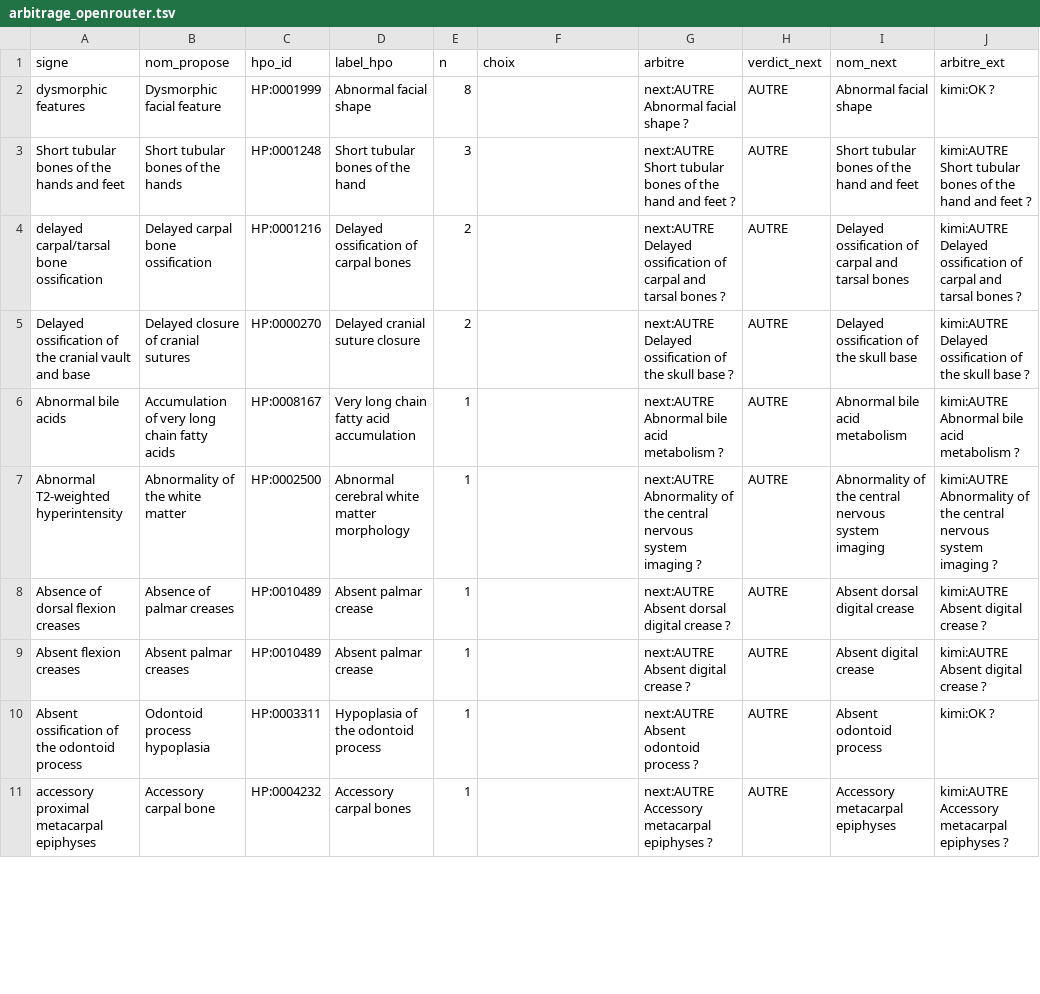
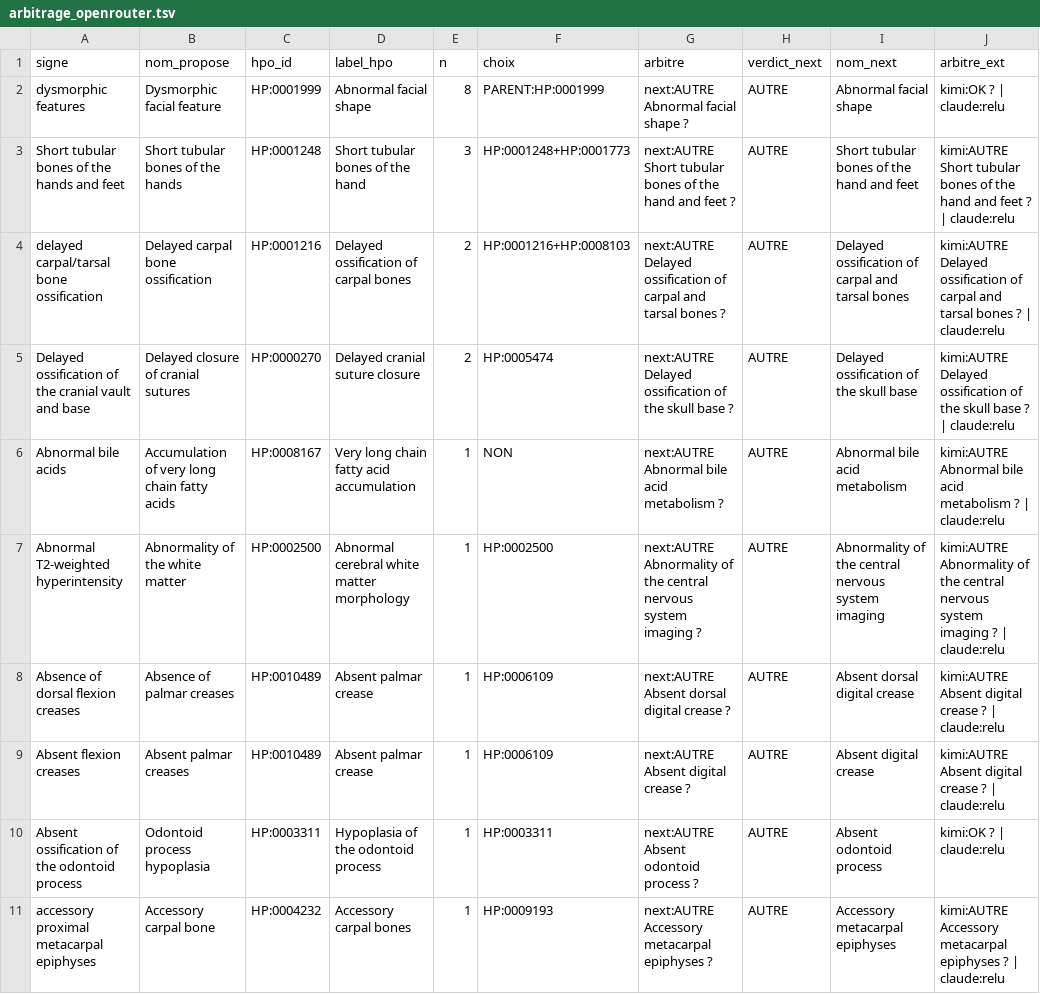
Before and after one commit to RemiMathevet/foeto_base, a TSV file: arbitrage_openrouter.tsv, drawn as a sheet; only a part is shown; the diff covers the shown part only.

```diff
--- a/arbitrage_openrouter.tsv
+++ b/arbitrage_openrouter.tsv
@@ -1,11 +1,11 @@
 signe	nom_propose	hpo_id	label_hpo	n	choix	arbitre	verdict_next	nom_next	arbitre_ext
-dysmorphic features	Dysmorphic facial feature	HP:0001999	Abnormal facial shape	8		next:AUTRE Abnormal facial shape ?	AUTRE	Abnormal facial shape	kimi:OK ?
-Short tubular bones of the hands and feet	Short tubular bones of the hands	HP:0001248	Short tubular bones of the hand	3		next:AUTRE Short tubular bones of the hand and feet ?	AUTRE	Short tubular bones of the hand and feet	kimi:AUTRE Short tubular bones of the hand and feet ?
-delayed carpal/tarsal bone ossification	Delayed carpal bone ossification	HP:0001216	Delayed ossification of carpal bones	2		next:AUTRE Delayed ossification of carpal and tarsal bones ?	AUTRE	Delayed ossification of carpal and tarsal bones	kimi:AUTRE Delayed ossification of carpal and tarsal bones ?
-Delayed ossification of the cranial vault and base	Delayed closure of cranial sutures	HP:0000270	Delayed cranial suture closure	2		next:AUTRE Delayed ossification of the skull base ?	AUTRE	Delayed ossification of the skull base	kimi:AUTRE Delayed ossification of the skull base ?
-Abnormal bile acids	Accumulation of very long chain fatty acids	HP:0008167	Very long chain fatty acid accumulation	1		next:AUTRE Abnormal bile acid metabolism ?	AUTRE	Abnormal bile acid metabolism	kimi:AUTRE Abnormal bile acid metabolism ?
-Abnormal T2-weighted hyperintensity	Abnormality of the white matter	HP:0002500	Abnormal cerebral white matter morphology	1		next:AUTRE Abnormality of the central nervous system imaging ?	AUTRE	Abnormality of the central nervous system imaging	kimi:AUTRE Abnormality of the central nervous system imaging ?
-Absence of dorsal flexion creases	Absence of palmar creases	HP:0010489	Absent palmar crease	1		next:AUTRE Absent dorsal digital crease ?	AUTRE	Absent dorsal digital crease	kimi:AUTRE Absent digital crease ?
-Absent flexion creases	Absent palmar creases	HP:0010489	Absent palmar crease	1		next:AUTRE Absent digital crease ?	AUTRE	Absent digital crease	kimi:AUTRE Absent digital crease ?
-Absent ossification of the odontoid process	Odontoid process hypoplasia	HP:0003311	Hypoplasia of the odontoid process	1		next:AUTRE Absent odontoid process ?	AUTRE	Absent odontoid process	kimi:OK ?
-accessory proximal metacarpal epiphyses	Accessory carpal bone	HP:0004232	Accessory carpal bones	1		next:AUTRE Accessory metacarpal epiphyses ?	AUTRE	Accessory metacarpal epiphyses	kimi:AUTRE Accessory metacarpal epiphyses ?
+dysmorphic features	Dysmorphic facial feature	HP:0001999	Abnormal facial shape	8	PARENT:HP:0001999	next:AUTRE Abnormal facial shape ?	AUTRE	Abnormal facial shape	kimi:OK ? | claude:relu
+Short tubular bones of the hands and feet	Short tubular bones of the hands	HP:0001248	Short tubular bones of the hand	3	HP:0001248+HP:0001773	next:AUTRE Short tubular bones of the hand and feet ?	AUTRE	Short tubular bones of the hand and feet	kimi:AUTRE Short tubular bones of the hand and feet ? | claude:relu
+delayed carpal/tarsal bone ossification	Delayed carpal bone ossification	HP:0001216	Delayed ossification of carpal bones	2	HP:0001216+HP:0008103	next:AUTRE Delayed ossification of carpal and tarsal bones ?	AUTRE	Delayed ossification of carpal and tarsal bones	kimi:AUTRE Delayed ossification of carpal and tarsal bones ? | claude:relu
+Delayed ossification of the cranial vault and base	Delayed closure of cranial sutures	HP:0000270	Delayed cranial suture closure	2	HP:0005474	next:AUTRE Delayed ossification of the skull base ?	AUTRE	Delayed ossification of the skull base	kimi:AUTRE Delayed ossification of the skull base ? | claude:relu
+Abnormal bile acids	Accumulation of very long chain fatty acids	HP:0008167	Very long chain fatty acid accumulation	1	NON	next:AUTRE Abnormal bile acid metabolism ?	AUTRE	Abnormal bile acid metabolism	kimi:AUTRE Abnormal bile acid metabolism ? | claude:relu
+Abnormal T2-weighted hyperintensity	Abnormality of the white matter	HP:0002500	Abnormal cerebral white matter morphology	1	HP:0002500	next:AUTRE Abnormality of the central nervous system imaging ?	AUTRE	Abnormality of the central nervous system imaging	kimi:AUTRE Abnormality of the central nervous system imaging ? | claude:relu
+Absence of dorsal flexion creases	Absence of palmar creases	HP:0010489	Absent palmar crease	1	HP:0006109	next:AUTRE Absent dorsal digital crease ?	AUTRE	Absent dorsal digital crease	kimi:AUTRE Absent digital crease ? | claude:relu
+Absent flexion creases	Absent palmar creases	HP:0010489	Absent palmar crease	1	HP:0006109	next:AUTRE Absent digital crease ?	AUTRE	Absent digital crease	kimi:AUTRE Absent digital crease ? | claude:relu
+Absent ossification of the odontoid process	Odontoid process hypoplasia	HP:0003311	Hypoplasia of the odontoid process	1	HP:0003311	next:AUTRE Absent odontoid process ?	AUTRE	Absent odontoid process	kimi:OK ? | claude:relu
+accessory proximal metacarpal epiphyses	Accessory carpal bone	HP:0004232	Accessory carpal bones	1	HP:0009193	next:AUTRE Accessory metacarpal epiphyses ?	AUTRE	Accessory metacarpal epiphyses	kimi:AUTRE Accessory metacarpal epiphyses ? | claude:relu
```
Also changed, not shown: 112 edited cells elsewhere in this file, arbitrage_llm_nom.tsv.
